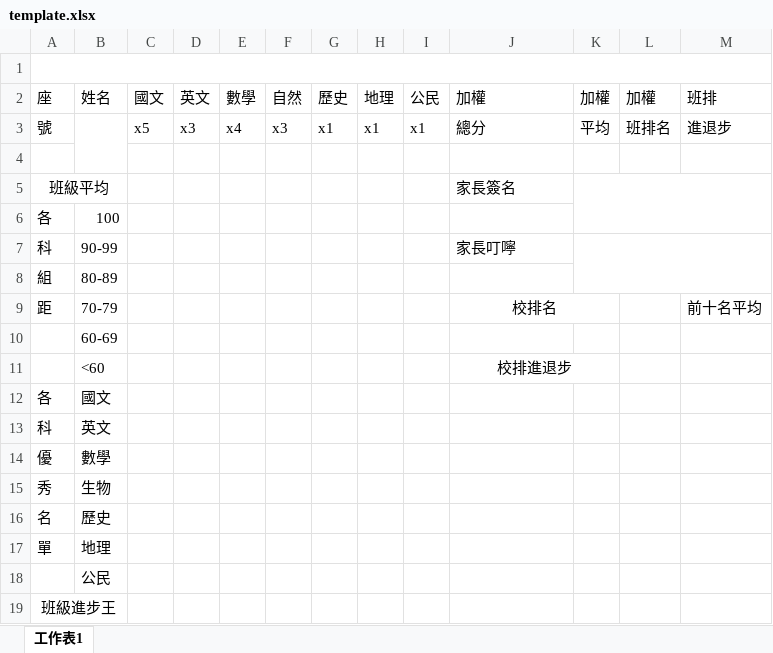
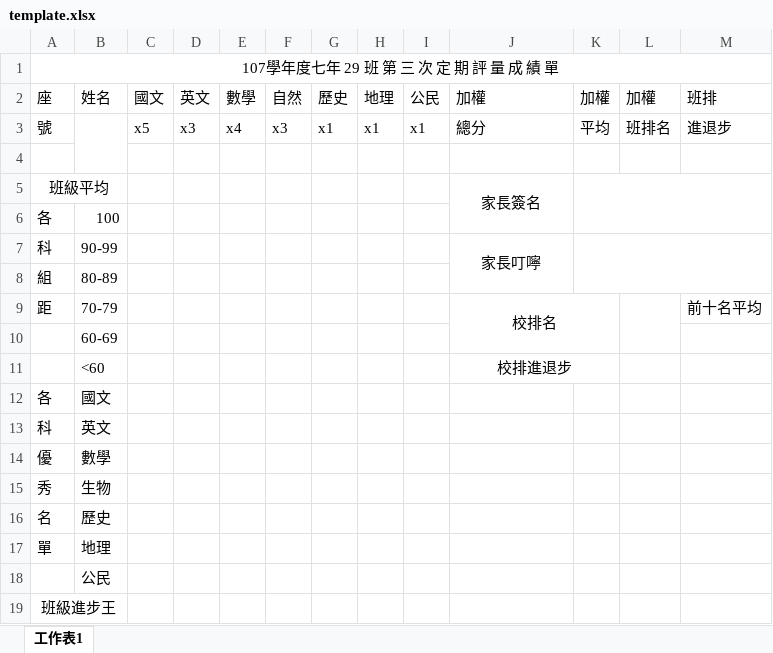
Before and after one commit to ryanovovo/Transcript, an Excel workbook: template.xlsx, sheet 工作表1, drawn as a sheet; values as stored, in another font and other column widths than the file's, no borders; the diff names each change by its address in the sheet, - before the commit and + after, or states it on an @@ line.

Commit message:
更新成績單模板

```diff
--- a/template.xlsx (sheet 工作表1)
+++ b/template.xlsx (sheet 工作表1)
-A1 (座): (empty)
+A1 (座): 107學年度七年 29 班 第 三 次 定 期 評 量 成 績 單
-J5 alignment: left
+J5 alignment: center
+J5:J6 merged
-J7 alignment: left
+J7 alignment: center
+J7:J8 merged
-J9:K9 merged
+J9:K10 merged
+L9:L10 merged
```
